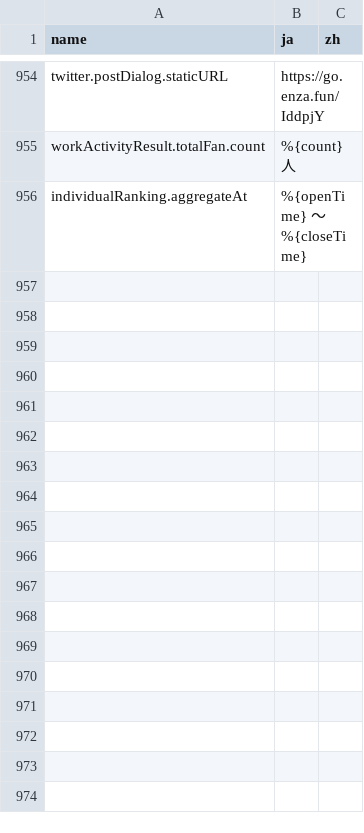
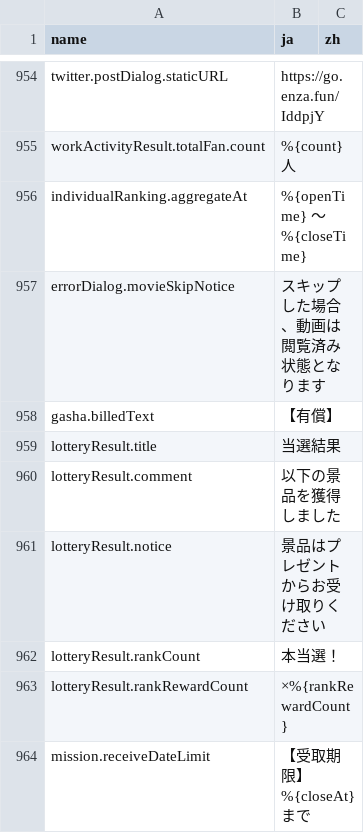
Before and after one commit to lzgzhyf/ShinyColors, a CSV file: data/phrase.csv, drawn as a sheet; only a part is shown, gaps mark what is left out; the diff names each change by its address in the sheet, - before the commit and + after, or states it on an @@ line.

```diff
--- a/data/phrase.csv
+++ b/data/phrase.csv
+row 957: errorDialog.movieSkipNotice | スキップした場合、動画は閲覧済み状態となります
+row 958: gasha.billedText | 【有償】
+row 959: lotteryResult.title | 当選結果
+row 960: lotteryResult.comment | 以下の景品を獲得しました
+row 961: lotteryResult.notice | 景品はプレゼントからお受け取りください
+row 962: lotteryResult.rankCount | 本当選！
+row 963: lotteryResult.rankRewardCount | ×%{rankRewardCount}
+row 964: mission.receiveDateLimit | 【受取期限】%{closeAt}まで
```
Also changed, not shown: data/story/芹沢あさひ/Morning1.csv, 3 other files.
